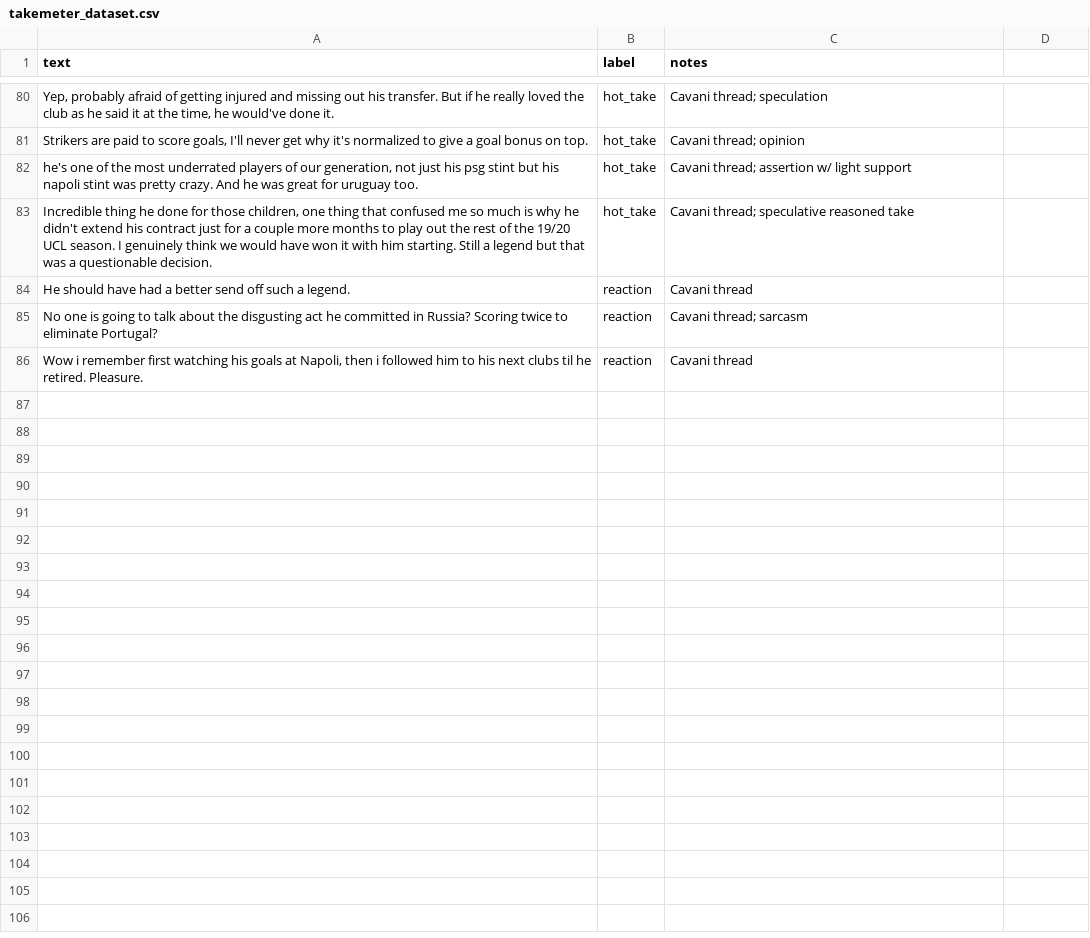
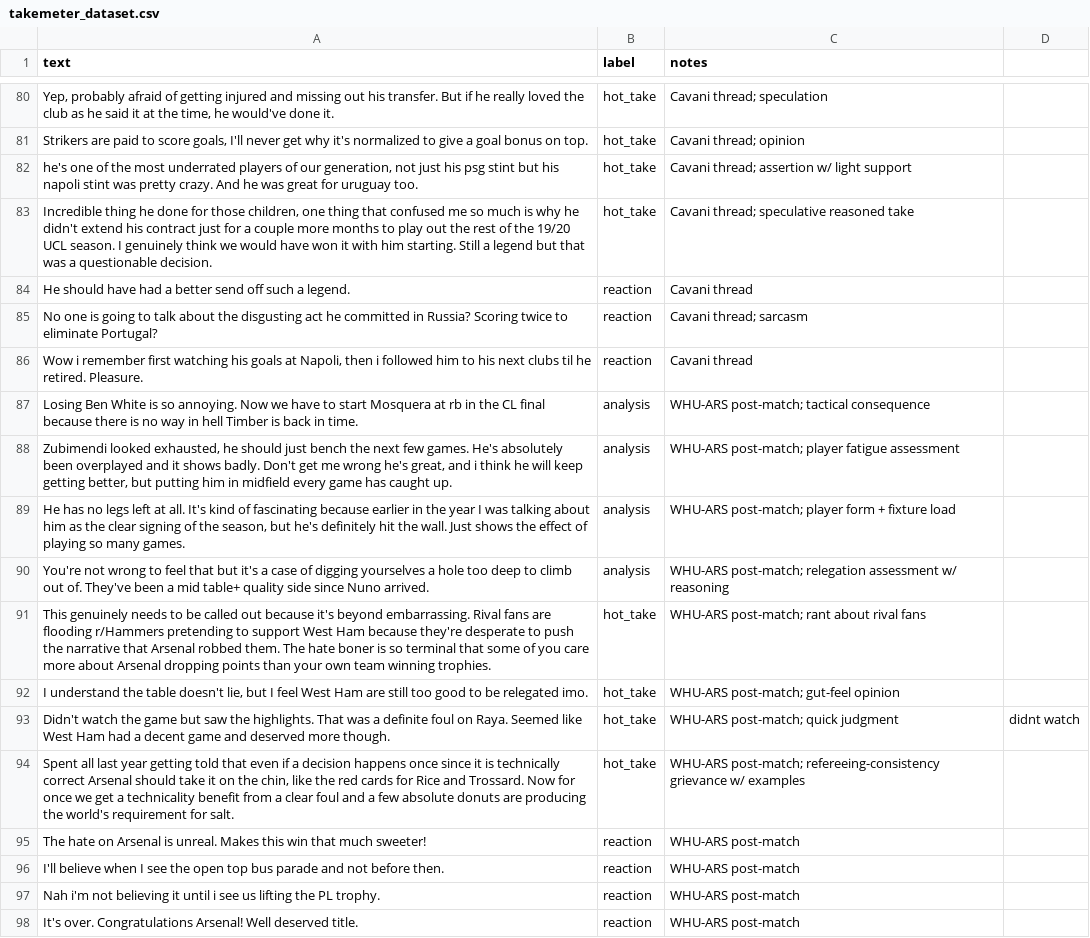
Before and after one commit to Dialloni/ai201-project3-takemeter, a CSV file: data/takemeter_dataset.csv, drawn as a sheet; only a part is shown, gaps mark what is left out; the diff names each change by its address in the sheet, - before the commit and + after, or states it on an @@ line.

Commit message:
Add Arsenal-West Ham post-match (97 total)

```diff
--- a/data/takemeter_dataset.csv
+++ b/data/takemeter_dataset.csv
+row 87: Losing Ben White is so annoying. Now we have to start Mosquera at rb in the CL final because there is no way in hell Timber is back in time. | analysis | WHU-ARS post-match; tactical consequence
+row 88: Zubimendi looked exhausted, he should just bench the next few games. He's absolutely been overplayed and it shows badly. Don't get me wrong he's great, and i think he will keep getting better, but putting him in midfield every game has caught up. | analysis | WHU-ARS post-match; player fatigue assessment
+row 89: He has no legs left at all. It's kind of fascinating because earlier in the year I was talking about him as the clear signing of the season, but he's definitely hit the wall. Just shows the effect of playing so many games. | analysis | WHU-ARS post-match; player form + fixture load
+row 90: You're not wrong to feel that but it's a case of digging yourselves a hole too deep to climb out of. They've been a mid table+ quality side since Nuno arrived. | analysis | WHU-ARS post-match; relegation assessment w/ reasoning
+row 91: This genuinely needs to be called out because it's beyond embarrassing. Rival fans are flooding r/Hammers pretending to support West Ham because they're desperate to push the narrative that Arsenal robbed them. The hate boner is so terminal that some of you care more about Arsenal dropping points than your own team winning trophies. | hot_take | WHU-ARS post-match; rant about rival fans
+row 92: I understand the table doesn't lie, but I feel West Ham are still too good to be relegated imo. | hot_take | WHU-ARS post-match; gut-feel opinion
+row 93: Didn't watch the game but saw the highlights. That was a definite foul on Raya. Seemed like West Ham had a decent game and deserved more though. | hot_take | WHU-ARS post-match; quick judgment | didnt watch
+row 94: Spent all last year getting told that even if a decision happens once since it is technically correct Arsenal should take it on the chin, like the red cards for Rice and Trossard. Now for once we get a technicality benefit from a clear foul and a few absolute donuts are producing the world's requirement for salt. | hot_take | WHU-ARS post-match; refereeing-consistency grievance w/ examples
+row 95: The hate on Arsenal is unreal. Makes this win that much sweeter! | reaction | WHU-ARS post-match
+row 96: I'll believe when I see the open top bus parade and not before then. | reaction | WHU-ARS post-match
+row 97: Nah i'm not believing it until i see us lifting the PL trophy. | reaction | WHU-ARS post-match
+row 98: It's over. Congratulations Arsenal! Well deserved title. | reaction | WHU-ARS post-match
```
